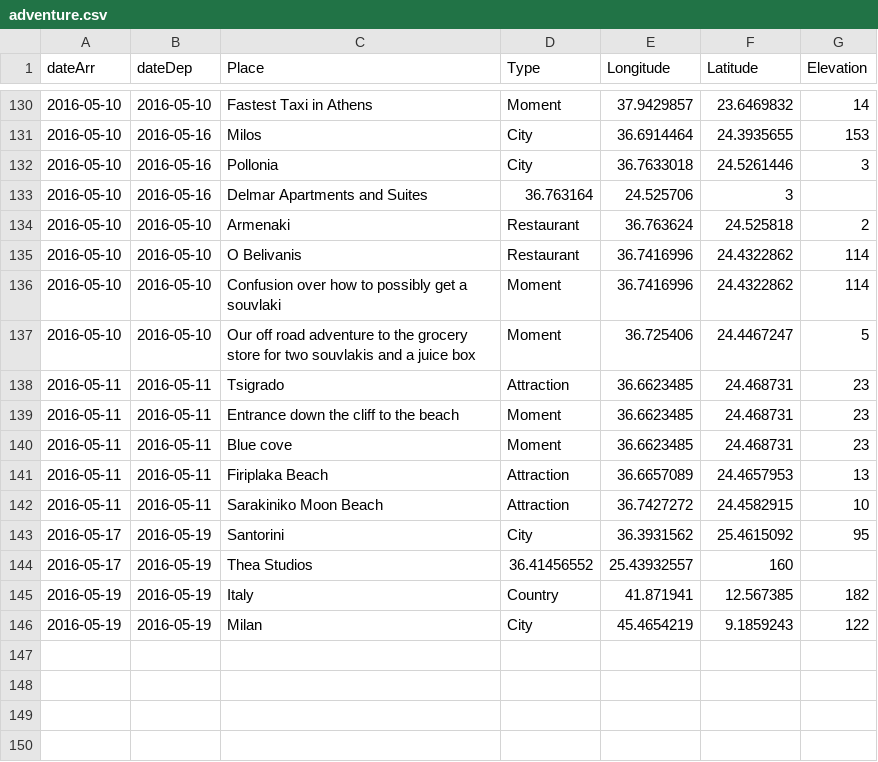
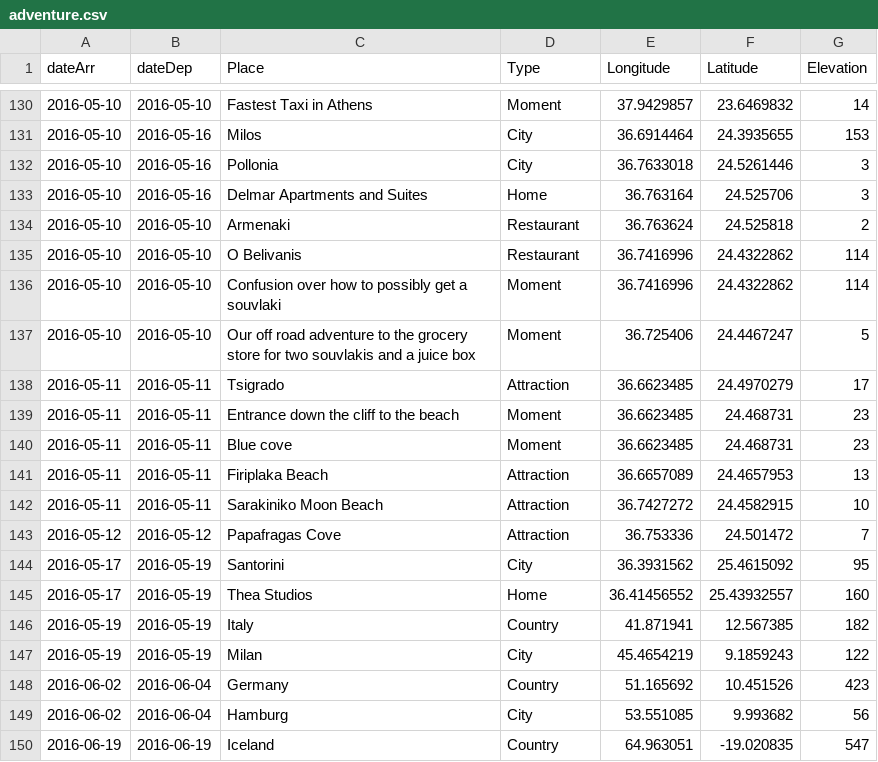
Before and after one commit to melaniehuang/visuals-of-an-adventure, a CSV file: data/adventure.csv, drawn as a sheet; only a part is shown, gaps mark what is left out.

```diff
--- a/data/adventure.csv
+++ b/data/adventure.csv
@@ -132,3 +132,3 @@ dateArr,dateDep,Place,Type,Longitude,Latitude,Elevation
 2016-05-10,2016-05-16,Pollonia,City,36.7633018,24.5261446,3
-2016-05-10,2016-05-16,Delmar Apartments and Suites,36.763164,24.525706,3
+2016-05-10,2016-05-16,Delmar Apartments and Suites,Home,36.763164,24.525706,3
 2016-05-10,2016-05-10,Armenaki,Restaurant,36.763624,24.525818,2
@@ -137,3 +137,3 @@ dateArr,dateDep,Place,Type,Longitude,Latitude,Elevation
 2016-05-10,2016-05-10,Our off road adventure to the grocery store for two souvlakis and a juice box,Moment,36.725406,24.4467247,5
-2016-05-11,2016-05-11,Tsigrado,Attraction,36.6623485,24.468731,23
+2016-05-11,2016-05-11,Tsigrado,Attraction,36.6623485,24.4970279,17
 2016-05-11,2016-05-11,Entrance down the cliff to the beach,Moment,36.6623485,24.468731,23
@@ -142,5 +142,9 @@ dateArr,dateDep,Place,Type,Longitude,Latitude,Elevation
 2016-05-11,2016-05-11,Sarakiniko Moon Beach,Attraction,36.7427272,24.4582915,10
+2016-05-12,2016-05-12,Papafragas Cove,Attraction,36.753336,24.501472,7
 2016-05-17,2016-05-19,Santorini,City,36.3931562,25.4615092,95
-2016-05-17,2016-05-19,Thea Studios,36.41456552,25.43932557,160
+2016-05-17,2016-05-19,Thea Studios,Home,36.41456552,25.43932557,160
 2016-05-19,2016-05-19,Italy,Country,41.871941,12.567385,182
 2016-05-19,2016-05-19,Milan,City,45.4654219,9.1859243,122
+2016-06-02,2016-06-04,Germany,Country,51.165692,10.451526,423
+2016-06-02,2016-06-04,Hamburg,City,53.551085,9.993682,56
+2016-06-19,2016-06-19,Iceland,Country,64.963051,-19.020835,547
```
Also changed, not shown: 2 other files.
